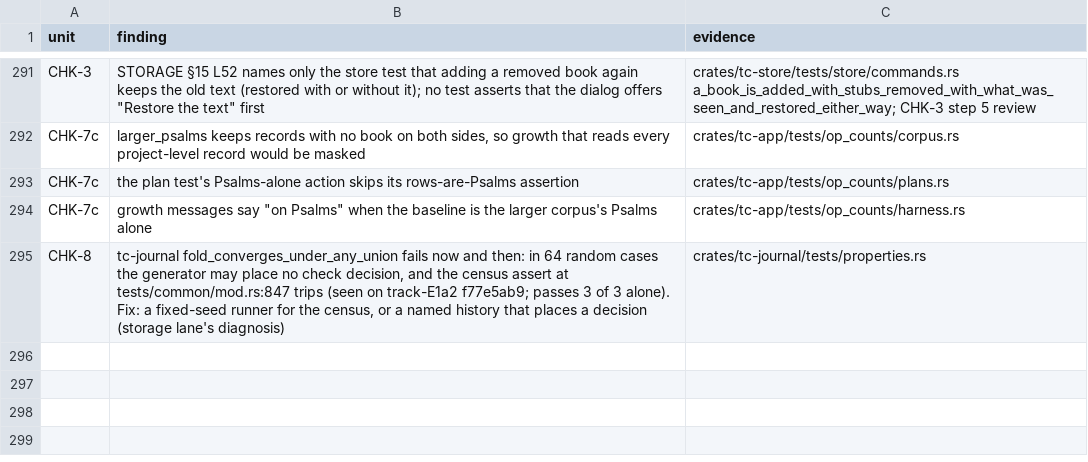
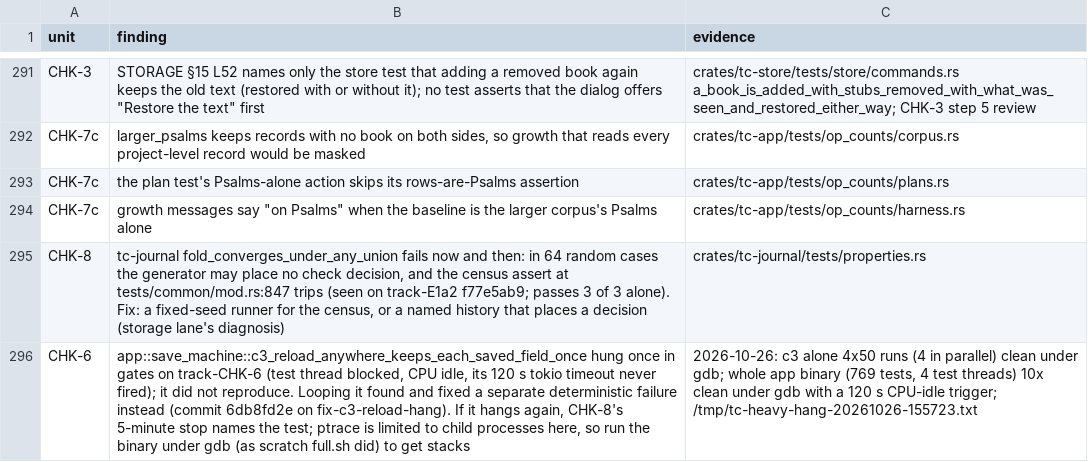
Before and after one commit to birchamp/tc-rst, a TSV file: .audit/minors.tsv, drawn as a sheet; only a part is shown, gaps mark what is left out; the diff names each change by its address in the sheet, - before the commit and + after, or states it on an @@ line.

```diff
--- a/.audit/minors.tsv
+++ b/.audit/minors.tsv
+row 296: CHK-6 | app::save_machine::c3_reload_anywhere_keeps_each_saved_field_once hung once in gates on track-CHK-6 (test thread blocked, CPU idle, its 120 s tokio timeout never fired); it did not reproduce. Looping it found and fixed a separate deterministic failure instead (commit 6db8fd2e on fix-c3-reload-hang). If it hangs again, CHK-8's 5-minute stop names the test; ptrace is limited to child processes here, so run the binary under gdb (as scratch full.sh did) to get stacks | 2026-10-26: c3 alone 4x50 runs (4 in parallel) clean under gdb; whole app binary (769 tests, 4 test threads) 10x clean under gdb with a 120 s CPU-idle trigger; /tmp/tc-heavy-hang-20261026-155723.txt
```
